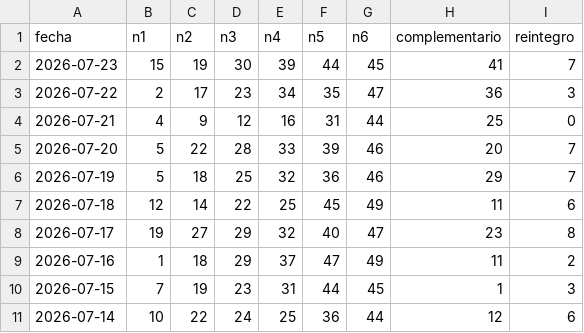
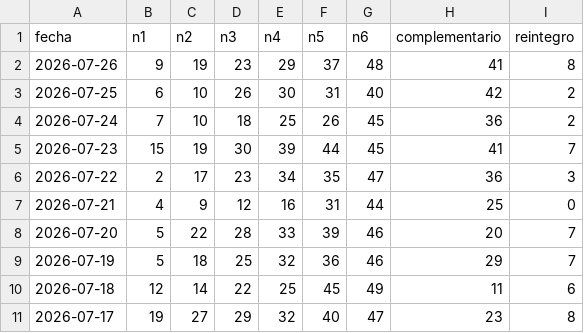
Before and after one commit to HCTop/LoteriaProbabilidad, a CSV file: app/src/main/res/raw/historico_bonoloto.csv, drawn as a sheet; only a part is shown; the shorter side is filled out with more unchanged rows; the diff names each change by its address in the sheet, - before the commit and + after, or states it on an @@ line.

```diff
--- a/app/src/main/res/raw/historico_bonoloto.csv
+++ b/app/src/main/res/raw/historico_bonoloto.csv
+row 2: 2026-07-26 | 9 | 19 | 23 | 29 | 37 | 48 | 41 | 8
+row 3: 2026-07-25 | 6 | 10 | 26 | 30 | 31 | 40 | 42 | 2
+row 4: 2026-07-24 | 7 | 10 | 18 | 25 | 26 | 45 | 36 | 2
```
Also changed, not shown: app/src/main/res/raw/historico_euromillones.csv, app/src/main/res/raw/historico_gordo_primitiva.csv, 1 other file.
